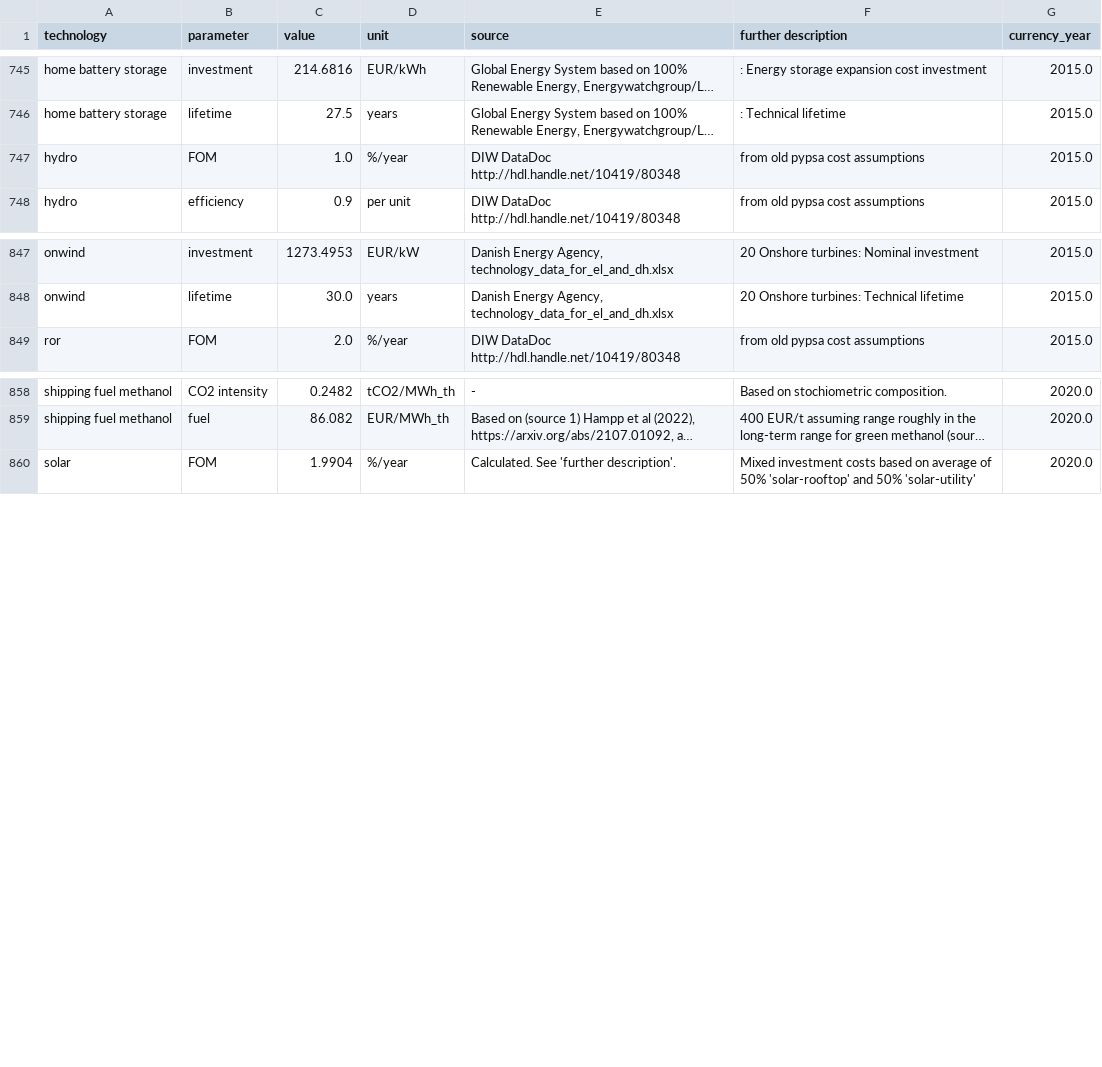
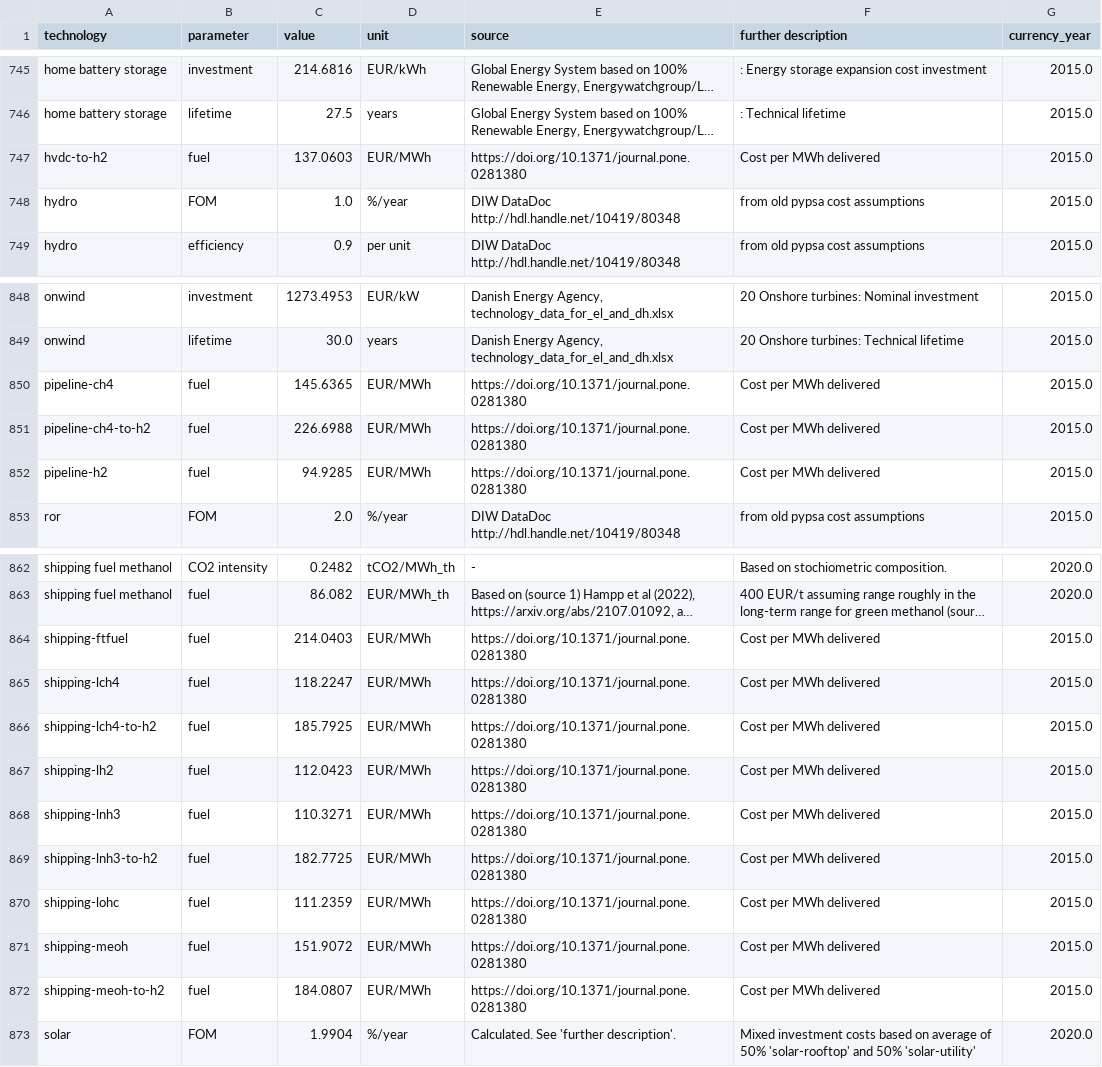
Before and after one commit to koen-vg/technology-data, a CSV file: outputs/costs_2035.csv, drawn as a sheet; only a part is shown, gaps mark what is left out; long unchanged cells end in …; the diff names each change by its address in the sheet, - before the commit and + after, or states it on an @@ line.

```diff
--- a/outputs/costs_2035.csv
+++ b/outputs/costs_2035.csv
+row 747: hvdc-to-h2 | fuel | 137.0603 | EUR/MWh | https://doi.org/10.1371/journal.pone.0281380 | Cost per MWh delivered | 2015.0
+row 850: pipeline-ch4 | fuel | 145.6365 | EUR/MWh | https://doi.org/10.1371/journal.pone.0281380 | Cost per MWh delivered | 2015.0
+row 851: pipeline-ch4-to-h2 | fuel | 226.6988 | EUR/MWh | https://doi.org/10.1371/journal.pone.0281380 | Cost per MWh delivered | 2015.0
+row 852: pipeline-h2 | fuel | 94.9285 | EUR/MWh | https://doi.org/10.1371/journal.pone.0281380 | Cost per MWh delivered | 2015.0
+row 864: shipping-ftfuel | fuel | 214.0403 | EUR/MWh | https://doi.org/10.1371/journal.pone.0281380 | Cost per MWh delivered | 2015.0
+row 865: shipping-lch4 | fuel | 118.2247 | EUR/MWh | https://doi.org/10.1371/journal.pone.0281380 | Cost per MWh delivered | 2015.0
+row 866: shipping-lch4-to-h2 | fuel | 185.7925 | EUR/MWh | https://doi.org/10.1371/journal.pone.0281380 | Cost per MWh delivered | 2015.0
+row 867: shipping-lh2 | fuel | 112.0423 | EUR/MWh | https://doi.org/10.1371/journal.pone.0281380 | Cost per MWh delivered | 2015.0
+row 868: shipping-lnh3 | fuel | 110.3271 | EUR/MWh | https://doi.org/10.1371/journal.pone.0281380 | Cost per MWh delivered | 2015.0
+row 869: shipping-lnh3-to-h2 | fuel | 182.7725 | EUR/MWh | https://doi.org/10.1371/journal.pone.0281380 | Cost per MWh delivered | 2015.0
+row 870: shipping-lohc | fuel | 111.2359 | EUR/MWh | https://doi.org/10.1371/journal.pone.0281380 | Cost per MWh delivered | 2015.0
+row 871: shipping-meoh | fuel | 151.9072 | EUR/MWh | https://doi.org/10.1371/journal.pone.0281380 | Cost per MWh delivered | 2015.0
+row 872: shipping-meoh-to-h2 | fuel | 184.0807 | EUR/MWh | https://doi.org/10.1371/journal.pone.0281380 | Cost per MWh delivered | 2015.0
```
Also changed, not shown: outputs/costs_2020.csv, outputs/costs_2025.csv, 7 other files.
